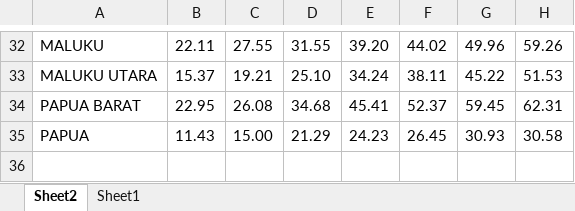
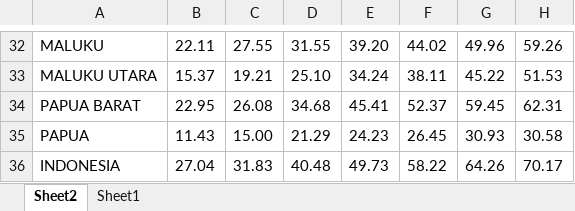
Before and after one commit to lydia-natalia-chentoso/DQLabProject, an Excel workbook: Source/Data/Proporsi Remaja Dan Dewasa Usia 15-59 Tahun Dengan Keterampilan Teknologi Informasi Dan Komputer (TIK) Menurut Provinsi.xlsx, sheet Sheet2, drawn as a sheet; only a part is shown, gaps mark what is left out; values as stored, in another font and other column widths than the file's, no borders; the diff names each change by its address in the sheet, - before the commit and + after, or states it on an @@ line.

```diff
--- a/Source/Data/Proporsi Remaja Dan Dewasa Usia 15-59 Tahun Dengan Keterampilan Teknologi Informasi Dan Komputer (TIK) Menurut Provinsi.xlsx (sheet Sheet2)
+++ b/Source/Data/Proporsi Remaja Dan Dewasa Usia 15-59 Tahun Dengan Keterampilan Teknologi Informasi Dan Komputer (TIK) Menurut Provinsi.xlsx (sheet Sheet2)
+row 36: INDONESIA | 27.04 | 31.83 | 40.48 | 49.73 | 58.22 | 64.26 | 70.17
```
Also changed, not shown: Source/Data/Jumlah Desa_Kelurahan Menurut Provinsi.xlsx, Source/Data/TidakAdaSinyal.xlsx, 8 other files.
